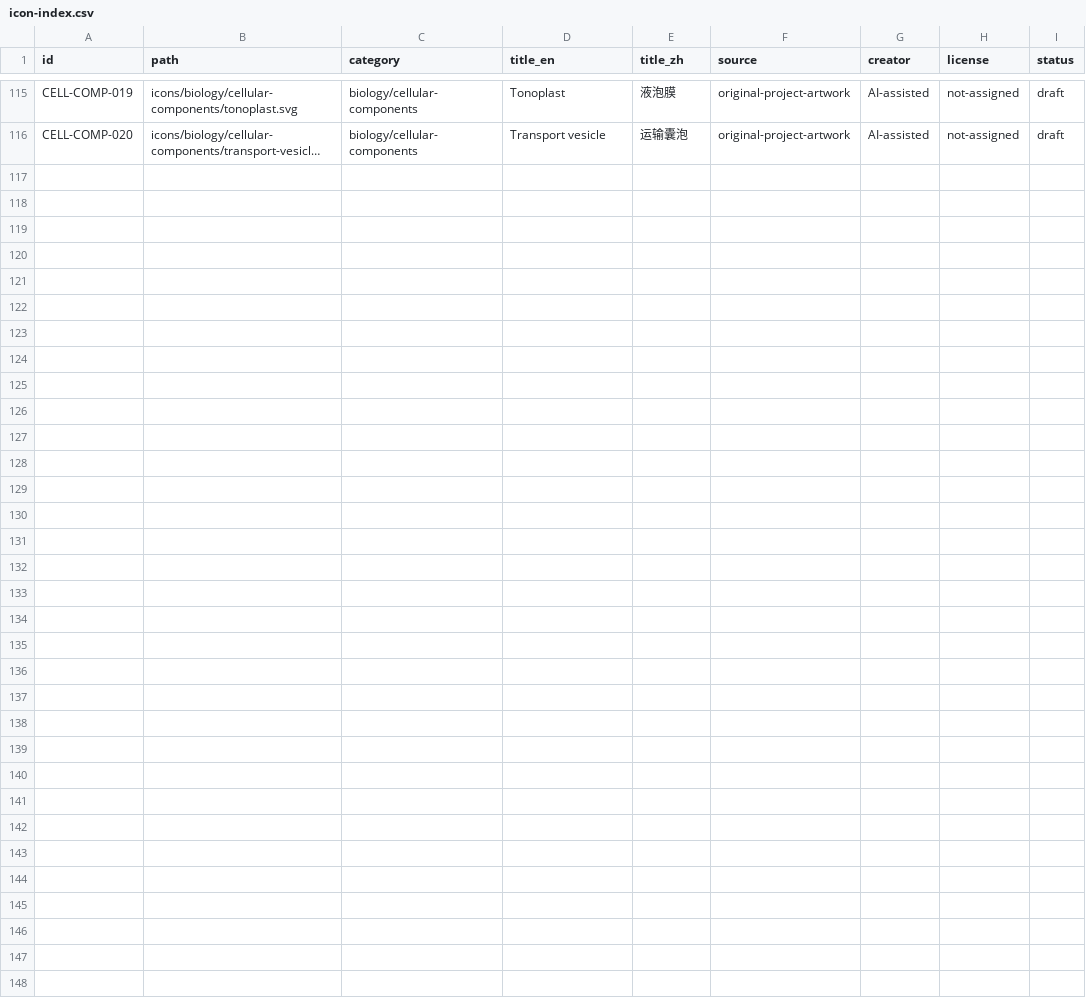
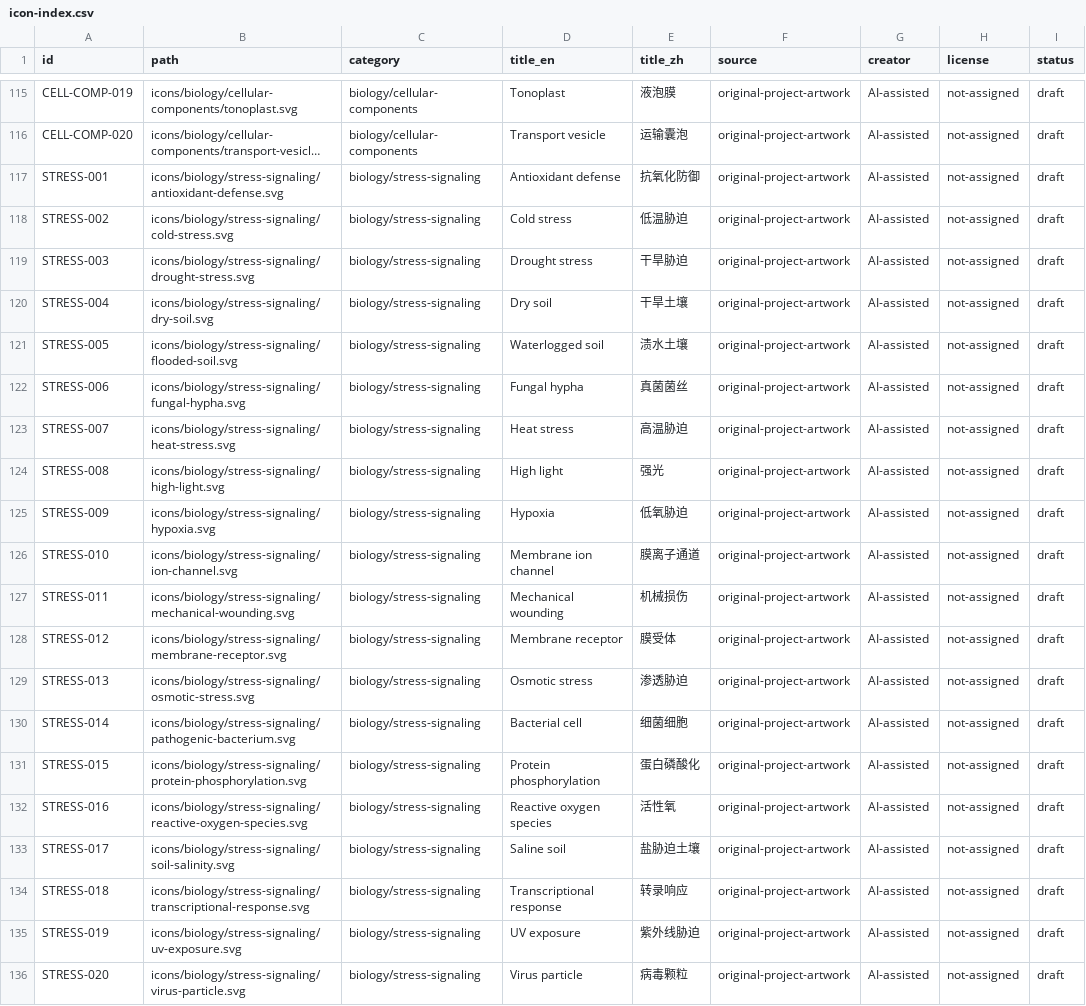
Before and after one commit to omixcore/scientific-svg-icons, a CSV file: metadata/icon-index.csv, drawn as a sheet; only a part is shown, gaps mark what is left out; long unchanged cells end in …; the diff names each change by its address in the sheet, - before the commit and + after, or states it on an @@ line.

Commit message:
Add plant stress and signaling illustrations

```diff
--- a/metadata/icon-index.csv
+++ b/metadata/icon-index.csv
+row 117: STRESS-001 | icons/biology/stress-signaling/antioxidant-defense.svg | biology/stress-signaling | Antioxidant defense | 抗氧化防御 | original-project-artwork | AI-assisted | not-assigned | draft
+row 118: STRESS-002 | icons/biology/stress-signaling/cold-stress.svg | biology/stress-signaling | Cold stress | 低温胁迫 | original-project-artwork | AI-assisted | not-assigned | draft
+row 119: STRESS-003 | icons/biology/stress-signaling/drought-stress.svg | biology/stress-signaling | Drought stress | 干旱胁迫 | original-project-artwork | AI-assisted | not-assigned | draft
+row 120: STRESS-004 | icons/biology/stress-signaling/dry-soil.svg | biology/stress-signaling | Dry soil | 干旱土壤 | original-project-artwork | AI-assisted | not-assigned | draft
+row 121: STRESS-005 | icons/biology/stress-signaling/flooded-soil.svg | biology/stress-signaling | Waterlogged soil | 渍水土壤 | original-project-artwork | AI-assisted | not-assigned | draft
+row 122: STRESS-006 | icons/biology/stress-signaling/fungal-hypha.svg | biology/stress-signaling | Fungal hypha | 真菌菌丝 | original-project-artwork | AI-assisted | not-assigned | draft
+row 123: STRESS-007 | icons/biology/stress-signaling/heat-stress.svg | biology/stress-signaling | Heat stress | 高温胁迫 | original-project-artwork | AI-assisted | not-assigned | draft
+row 124: STRESS-008 | icons/biology/stress-signaling/high-light.svg | biology/stress-signaling | High light | 强光 | original-project-artwork | AI-assisted | not-assigned | draft
+row 125: STRESS-009 | icons/biology/stress-signaling/hypoxia.svg | biology/stress-signaling | Hypoxia | 低氧胁迫 | original-project-artwork | AI-assisted | not-assigned | draft
+row 126: STRESS-010 | icons/biology/stress-signaling/ion-channel.svg | biology/stress-signaling | Membrane ion channel | 膜离子通道 | original-project-artwork | AI-assisted | not-assigned | draft
+row 127: STRESS-011 | icons/biology/stress-signaling/mechanical-wounding.svg | biology/stress-signaling | Mechanical wounding | 机械损伤 | original-project-artwork | AI-assisted | not-assigned | draft
+row 128: STRESS-012 | icons/biology/stress-signaling/membrane-receptor.svg | biology/stress-signaling | Membrane receptor | 膜受体 | original-project-artwork | AI-assisted | not-assigned | draft
+row 129: STRESS-013 | icons/biology/stress-signaling/osmotic-stress.svg | biology/stress-signaling | Osmotic stress | 渗透胁迫 | original-project-artwork | AI-assisted | not-assigned | draft
+row 130: STRESS-014 | icons/biology/stress-signaling/pathogenic-bacterium.svg | biology/stress-signaling | Bacterial cell | 细菌细胞 | original-project-artwork | AI-assisted | not-assigned | draft
+row 131: STRESS-015 | icons/biology/stress-signaling/protein-phosphorylation.svg | biology/stress-signaling | Protein phosphorylation | 蛋白磷酸化 | original-project-artwork | AI-assisted | not-assigned | draft
+row 132: STRESS-016 | icons/biology/stress-signaling/reactive-oxygen-species.svg | biology/stress-signaling | Reactive oxygen species | 活性氧 | original-project-artwork | AI-assisted | not-assigned | draft
+row 133: STRESS-017 | icons/biology/stress-signaling/soil-salinity.svg | biology/stress-signaling | Saline soil | 盐胁迫土壤 | original-project-artwork | AI-assisted | not-assigned | draft
+row 134: STRESS-018 | icons/biology/stress-signaling/transcriptional-response.svg | biology/stress-signaling | Transcriptional response | 转录响应 | original-project-artwork | AI-assisted | not-assigned | draft
+row 135: STRESS-019 | icons/biology/stress-signaling/uv-exposure.svg | biology/stress-signaling | UV exposure | 紫外线胁迫 | original-project-artwork | AI-assisted | not-assigned | draft
+row 136: STRESS-020 | icons/biology/stress-signaling/virus-particle.svg | biology/stress-signaling | Virus particle | 病毒颗粒 | original-project-artwork | AI-assisted | not-assigned | draft
```
Also changed, not shown: 21 other files.
